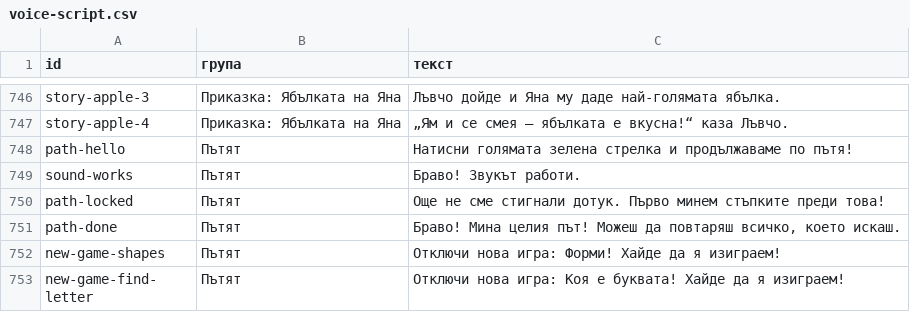
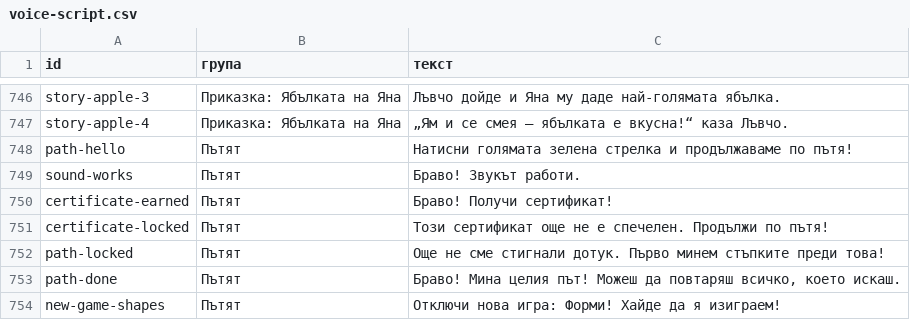
Before and after one commit to officeunibijoubg-max/avixo-cloud, a CSV file: bukvi/docs/voice-script.csv, drawn as a sheet; only a part is shown, gaps mark what is left out; the shorter side is filled out with more unchanged rows; the diff names each change by its address in the sheet, - before the commit and + after, or states it on an @@ line.

```diff
--- a/bukvi/docs/voice-script.csv
+++ b/bukvi/docs/voice-script.csv
+row 750: certificate-earned | Пътят | Браво! Получи сертификат!
+row 751: certificate-locked | Пътят | Този сертификат още не е спечелен. Продължи по пътя!
```
Also changed, not shown: 21 other files.
